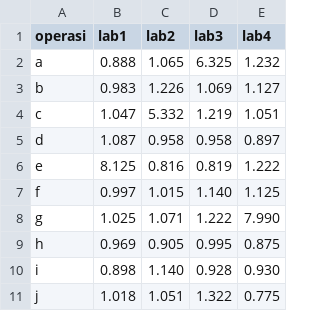
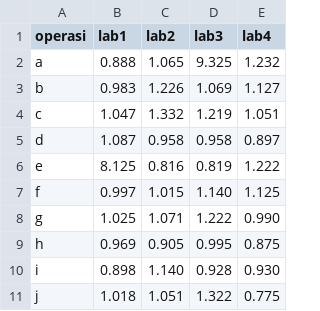
Before and after one commit to GalangSuryaputra/Data-Skripsi, a CSV file: data_skripsi_out.csv, drawn as a sheet.

Commit message:
Update data_skripsi_out.csv

```diff
--- a/data_skripsi_out.csv
+++ b/data_skripsi_out.csv
@@ -1,5 +1,5 @@
 operasi;lab1;lab2;lab3;lab4
-a;0.888;1.065;6.325;1.232
+a;0.888;1.065;9.325;1.232
 b;0.983;1.226;1.069;1.127
-c;1.047;5.332;1.219;1.051
+c;1.047;1.332;1.219;1.051
 d;1.087;0.958;0.958;0.897
@@ -7,3 +7,3 @@ e;8.125;0.816;0.819;1.222
 f;0.997;1.015;1.140;1.125
-g;1.025;1.071;1.222;7.990
+g;1.025;1.071;1.222;0.990
 h;0.969;0.905;0.995;0.875
```
